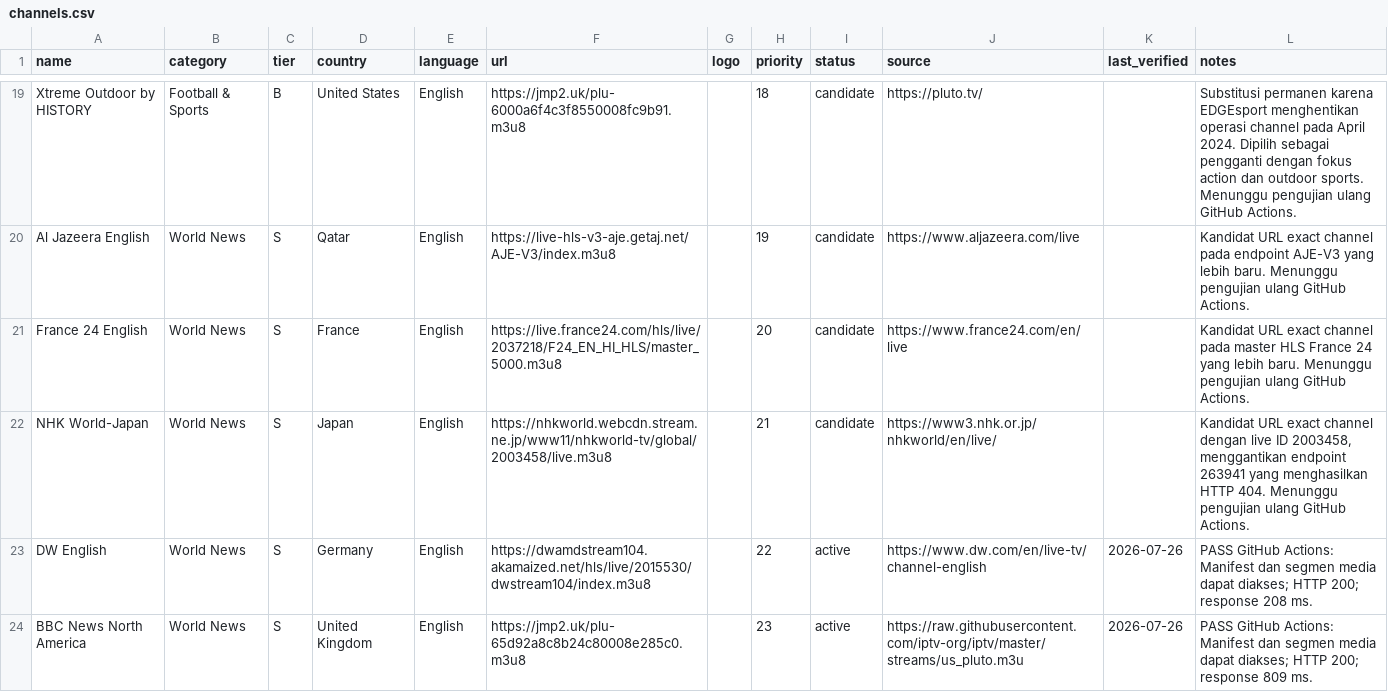
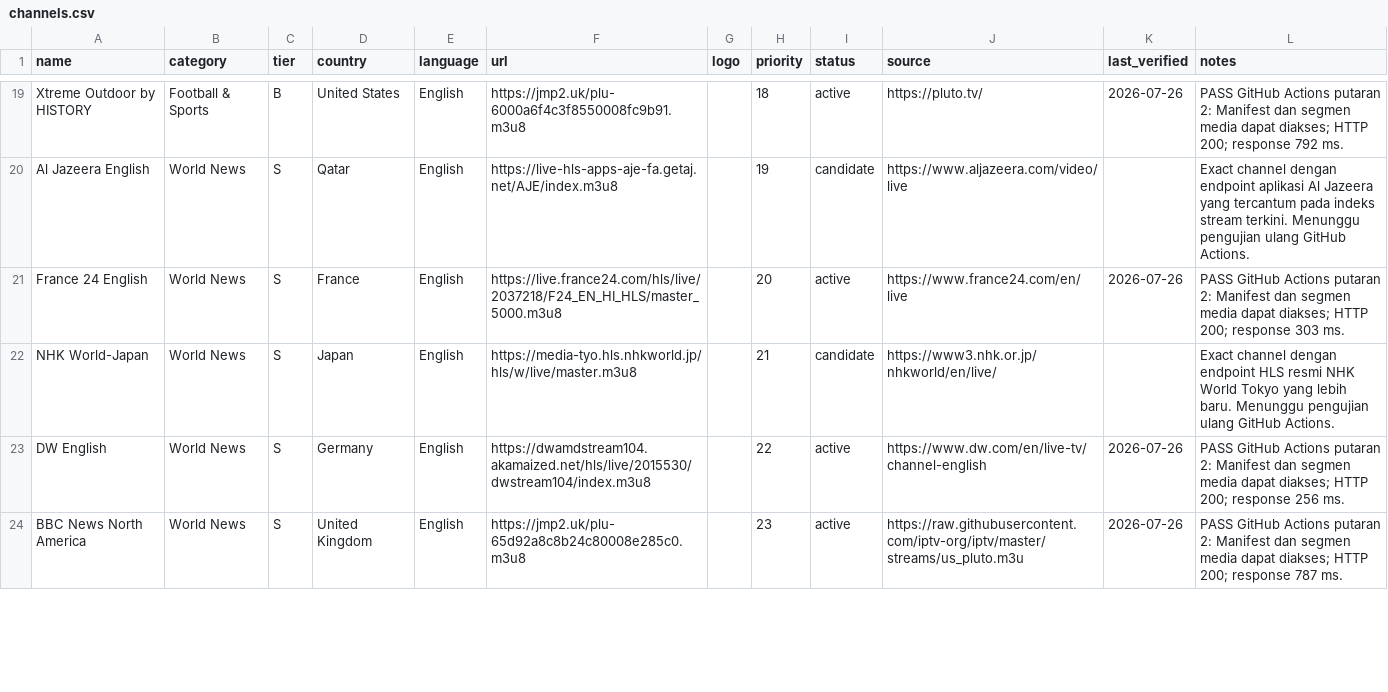
Before and after one commit to ikhsanw888-sudo/iptv-curated, a CSV file: channels.csv, drawn as a sheet; only a part is shown, gaps mark what is left out; the diff covers the shown part only; the diff names each change by its address in the sheet, - before the commit and + after, or states it on an @@ line.

Commit message:
Replace remaining 6 failed channels

```diff
--- a/channels.csv
+++ b/channels.csv
-I19 (status): candidate
+I19 (status): active
-K19 (last_verified): (empty)
+K19 (last_verified): 2026-07-26
-L19 (notes): Substitusi permanen karena EDGEsport menghentikan operasi channel pada April 2024. Dipilih sebagai pengganti dengan fokus action dan outdoor sports. Menunggu pengujian ulang GitHub Actions.
+L19 (notes): PASS GitHub Actions putaran 2: Manifest dan segmen media dapat diakses; HTTP 200; response 792 ms.
-F20 (url): https://live-hls-v3-aje.getaj.net/AJE-V3/index.m3u8
+F20 (url): https://live-hls-apps-aje-fa.getaj.net/AJE/index.m3u8
-J20 (source): https://www.aljazeera.com/live
+J20 (source): https://www.aljazeera.com/video/live
-L20 (notes): Kandidat URL exact channel pada endpoint AJE-V3 yang lebih baru. Menunggu pengujian…
+L20 (notes): Exact channel dengan endpoint aplikasi Al Jazeera yang tercantum pada indeks stream terkini. Menunggu pengujian…
-I21 (status): candidate
+I21 (status): active
-K21 (last_verified): (empty)
+K21 (last_verified): 2026-07-26
-L21 (notes): Kandidat URL exact channel pada master HLS France 24 yang lebih baru. Menunggu pengujian ulang GitHub Actions.
+L21 (notes): PASS GitHub Actions putaran 2: Manifest dan segmen media dapat diakses; HTTP 200; response 303 ms.
-F22 (url): https://nhkworld.webcdn.stream.ne.jp/www11/nhkworld-tv/global/2003458/live.m3u8
+F22 (url): https://media-tyo.hls.nhkworld.jp/hls/w/live/master.m3u8
-L22 (notes): Kandidat URL exact channel dengan live ID 2003458, menggantikan endpoint 263941 yang menghasilkan HTTP 404. Menunggu pengujian…
+L22 (notes): Exact channel dengan endpoint HLS resmi NHK World Tokyo yang lebih baru. Menunggu pengujian…
-L23 (notes): PASS GitHub Actions: Manifest dan segmen media dapat diakses; HTTP 200; response 208 ms.
+L23 (notes): PASS GitHub Actions putaran 2: Manifest dan segmen media dapat diakses; HTTP 200; response 256 ms.
-L24 (notes): PASS GitHub Actions: Manifest dan segmen media dapat diakses; HTTP 200; response 809 ms.
+L24 (notes): PASS GitHub Actions putaran 2: Manifest dan segmen media dapat diakses; HTTP 200; response 787 ms.
```
Also changed, not shown: 68 edited cells elsewhere in this file.
